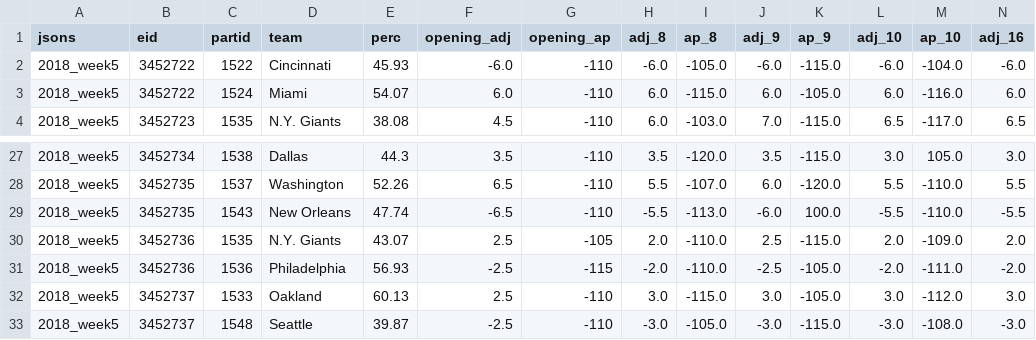
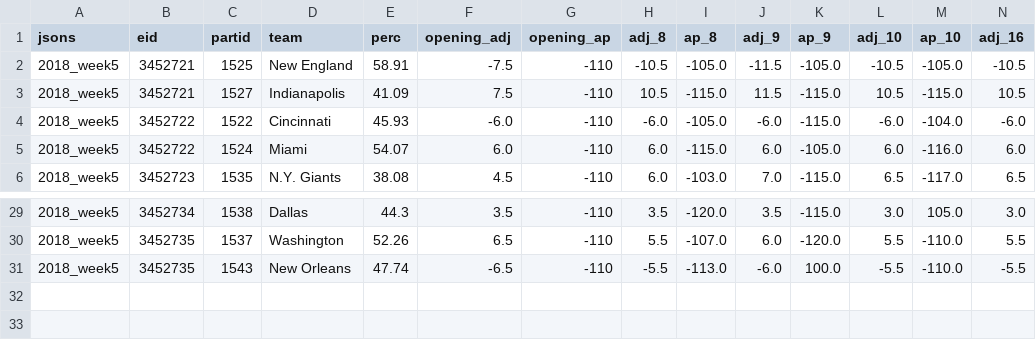
Before and after one commit to kcdavs/NFL_Perdiction_Model, a CSV file: odds/2018/week05.csv, drawn as a sheet; only a part is shown, gaps mark what is left out; removed rows and columns are numbered as before the commit, all else as after; rows hold the shown columns only; the diff names each change by its address in the sheet, - before the commit and + after, or states it on an @@ line.

Commit message:
Add odds for 2018 week 5

```diff
--- a/odds/2018/week05.csv
+++ b/odds/2018/week05.csv
+row 2: 2018_week5 | 3452721 | 1525 | New England | 58.91 | -7.5 | -110 | -10.5 | -105.0 | -11.5 | -105.0 | -10.5 | -105.0 | -10.5
+row 3: 2018_week5 | 3452721 | 1527 | Indianapolis | 41.09 | 7.5 | -110 | 10.5 | -115.0 | 11.5 | -115.0 | 10.5 | -115.0 | 10.5
-row 30: 2018_week5 | 3452736 | 1535 | N.Y. Giants | 43.07 | 2.5 | -105 | 2.0 | -110.0 | 2.5 | -115.0 | 2.0 | -109.0 | 2.0
-row 31: 2018_week5 | 3452736 | 1536 | Philadelphia | 56.93 | -2.5 | -115 | -2.0 | -110.0 | -2.5 | -105.0 | -2.0 | -111.0 | -2.0
-row 32: 2018_week5 | 3452737 | 1533 | Oakland | 60.13 | 2.5 | -110 | 3.0 | -115.0 | 3.0 | -105.0 | 3.0 | -112.0 | 3.0
-row 33: 2018_week5 | 3452737 | 1548 | Seattle | 39.87 | -2.5 | -110 | -3.0 | -105.0 | -3.0 | -115.0 | -3.0 | -108.0 | -3.0
```
